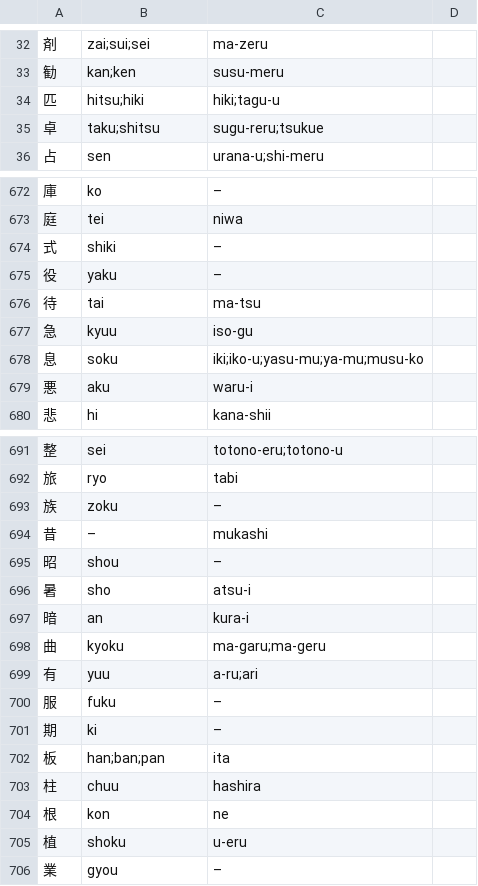
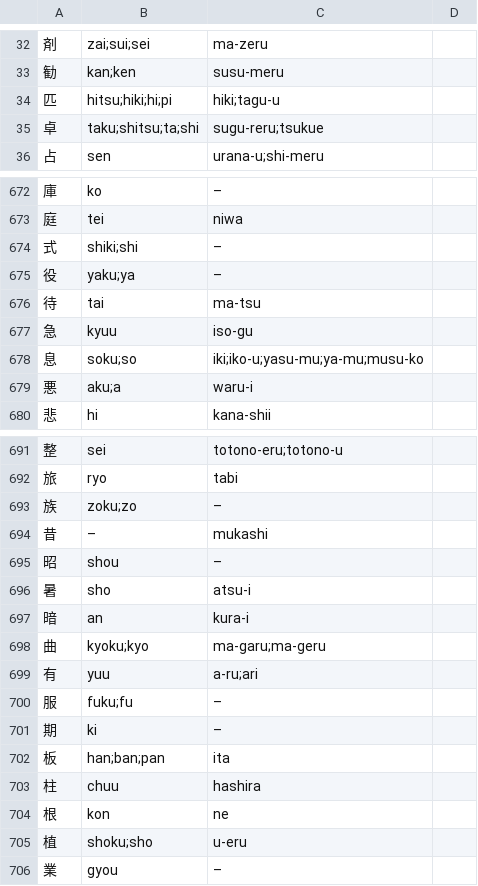
Before and after one commit to Sazuna/HanKan, a TSV file: onkunyomi/onkun_modif.tsv, drawn as a sheet; only a part is shown, gaps mark what is left out; the diff covers the shown part only; the diff names each change by its address in the sheet, - before the commit and + after, or states it on an @@ line.

Commit message:
onkun dict finales en -ku ajout de la première syllabe comme on-yomi

```diff
--- a/onkunyomi/onkun_modif.tsv
+++ b/onkunyomi/onkun_modif.tsv
-B34: hitsu;hiki
+B34: hitsu;hiki;hi;pi
-B35: taku;shitsu
+B35: taku;shitsu;ta;shi
-B674: shiki
+B674: shiki;shi
-B675: yaku
+B675: yaku;ya
-B678: soku
+B678: soku;so
-B679: aku
+B679: aku;a
-B693: zoku
+B693: zoku;zo
-B698: kyoku
+B698: kyoku;kyo
-B700: fuku
+B700: fuku;fu
-B705: shoku
+B705: shoku;sho
```
Also changed, not shown: 91 edited cells elsewhere in this file.
